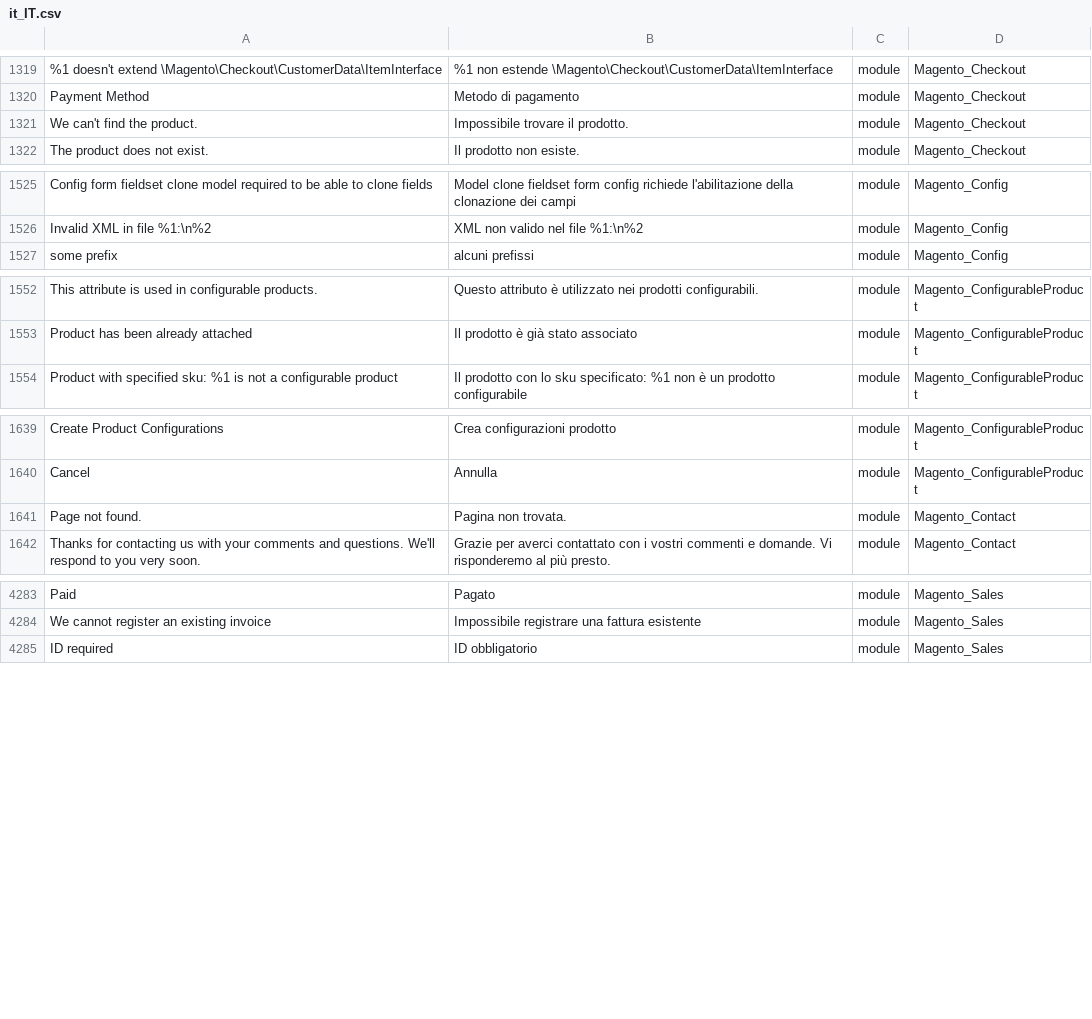
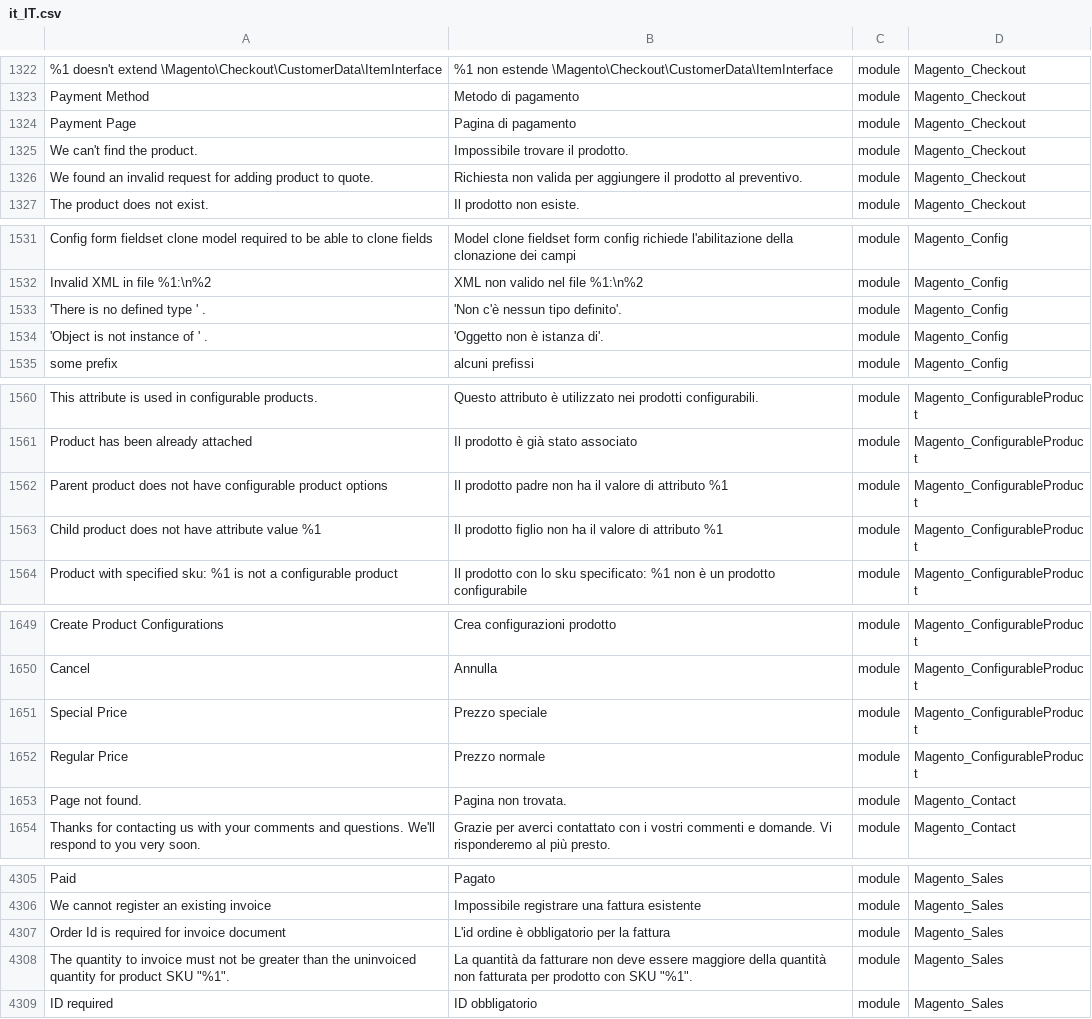
Before and after one commit to Magento2Translations/language_it_it, a CSV file: it_IT.csv, drawn as a sheet; only a part is shown, gaps mark what is left out; the diff covers the shown part only; the diff names each change by its address in the sheet, - before the commit and + after, or states it on an @@ line.

```diff
--- a/it_IT.csv
+++ b/it_IT.csv
+row 1324: Payment Page | Pagina di pagamento | module | Magento_Checkout
+row 1326: We found an invalid request for adding product to quote. | Richiesta non valida per aggiungere il prodotto al preventivo. | module | Magento_Checkout
+row 1533: 'There is no defined type ' . | 'Non c'è nessun tipo definito'. | module | Magento_Config
+row 1534: 'Object is not instance of ' . | 'Oggetto non è istanza di'. | module | Magento_Config
+row 1562: Parent product does not have configurable product options | Il prodotto padre non ha il valore di attributo %1 | module | Magento_ConfigurableProduct
+row 1563: Child product does not have attribute value %1 | Il prodotto figlio non ha il valore di attributo %1 | module | Magento_ConfigurableProduct
+row 1651: Special Price | Prezzo speciale | module | Magento_ConfigurableProduct
+row 1652: Regular Price | Prezzo normale | module | Magento_ConfigurableProduct
+row 4307: Order Id is required for invoice document | L'id ordine è obbligatorio per la fattura | module | Magento_Sales
+row 4308: The quantity to invoice must not be greater than the uninvoiced quantity for product SKU "%1". | La quantità da fatturare non deve essere maggiore della quantità non fatturata per prodotto con SKU "%1". | module | Magento_Sales
```
Also changed, not shown: 36 added rows elsewhere in this file, 1 other file.
